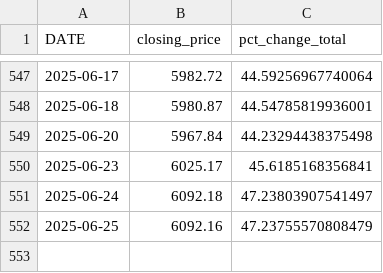
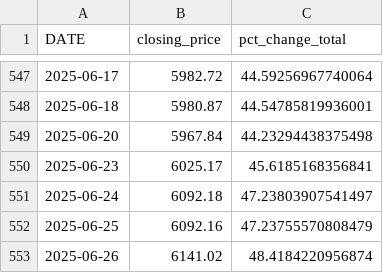
Before and after one commit to m-quick/sp500_monitor, a CSV file: S&P500_latest.csv, drawn as a sheet; only a part is shown, gaps mark what is left out; the diff names each change by its address in the sheet, - before the commit and + after, or states it on an @@ line.

```diff
--- a/S&P500_latest.csv
+++ b/S&P500_latest.csv
+row 553: 2025-06-26 | 6141.02 | 48.4184220956874
```
Also changed, not shown: 1 other file.
